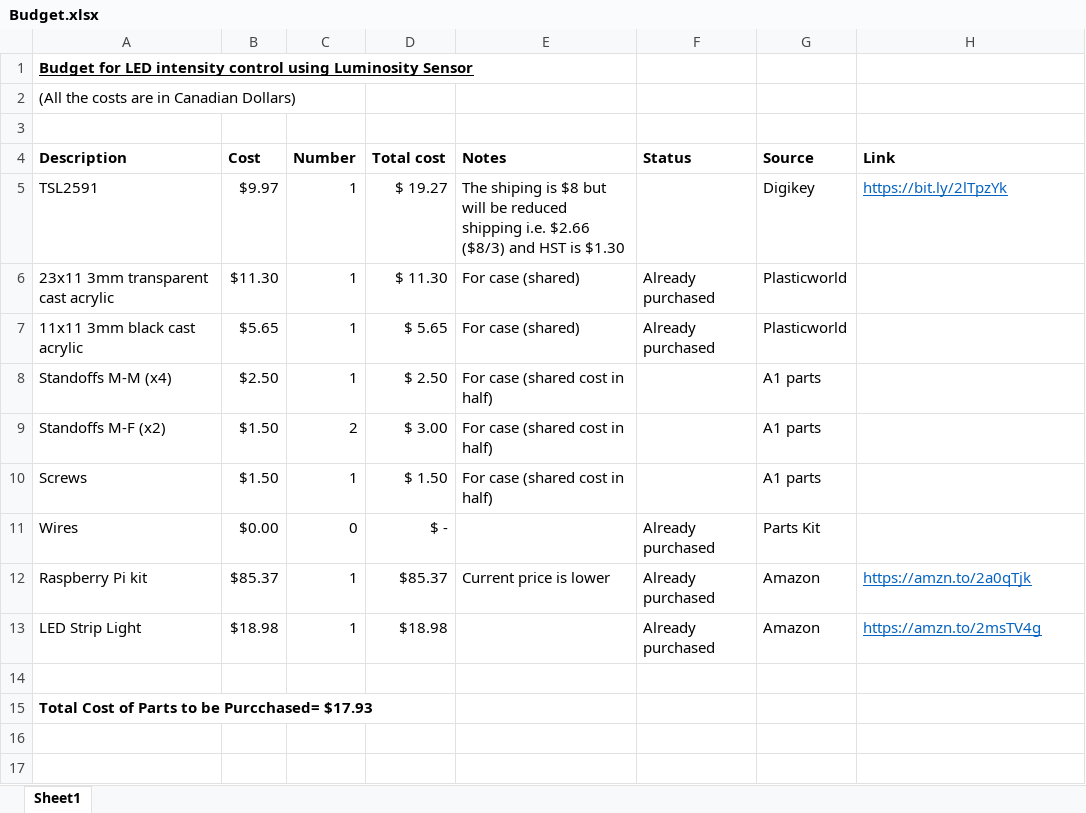
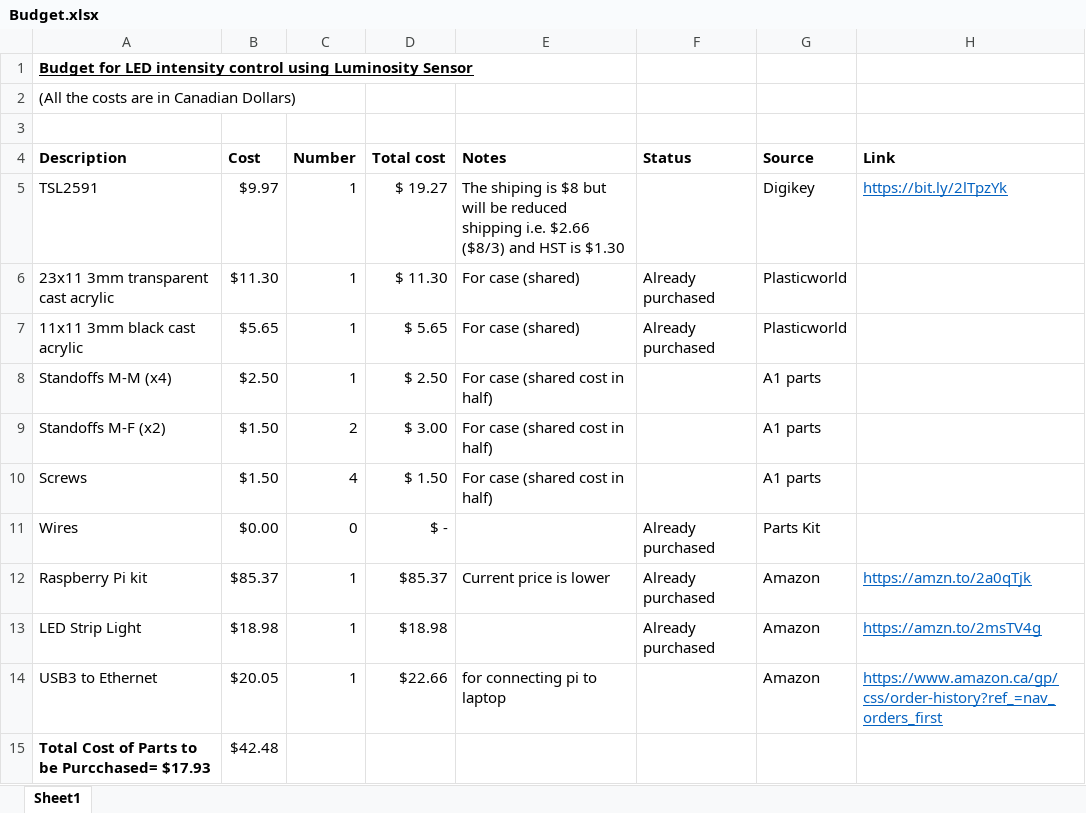
Before and after one commit to HusnalK/Humber_Capstone, an Excel workbook: Documentation/Budget.xlsx, sheet Sheet1, drawn as a sheet; values as stored, in another font and other column widths than the file's, no borders; the diff names each change by its address in the sheet, - before the commit and + after, or states it on an @@ line.

Commit message:
budget update

```diff
--- a/Documentation/Budget.xlsx (sheet Sheet1)
+++ b/Documentation/Budget.xlsx (sheet Sheet1)
-C10 (Number): 1
+C10 (Number): 4
-row 14: (empty)
+row 14: USB3 to Ethernet | $20.05 | 1 | $22.66 | for connecting pi to laptop |  | Amazon | https://www.amazon.ca/gp/css/order-history?ref_=nav_orders_first
-B15 (Cost): (empty)
+B15 (Cost): $42.48
```
Also changed, not shown: 1 other file.
